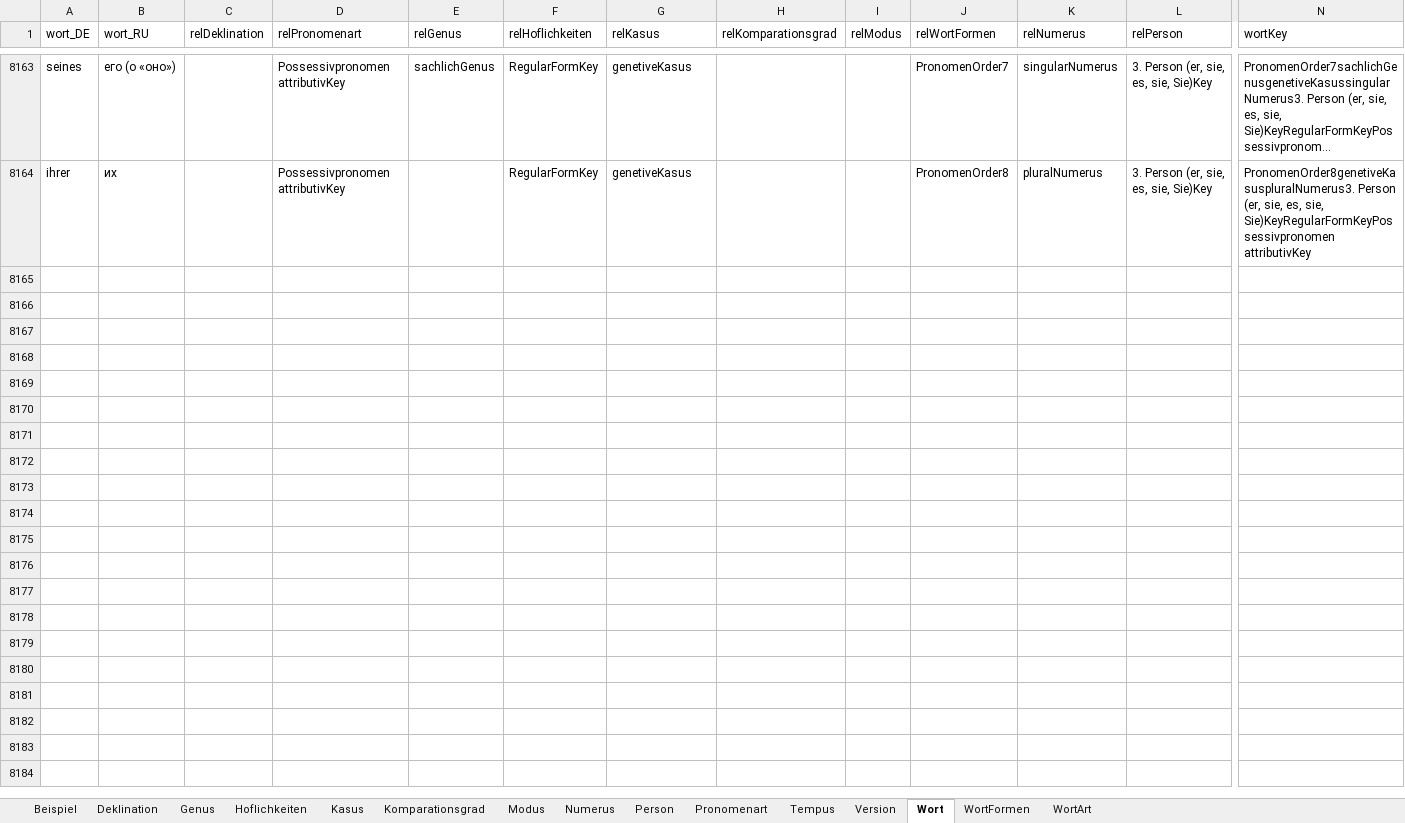
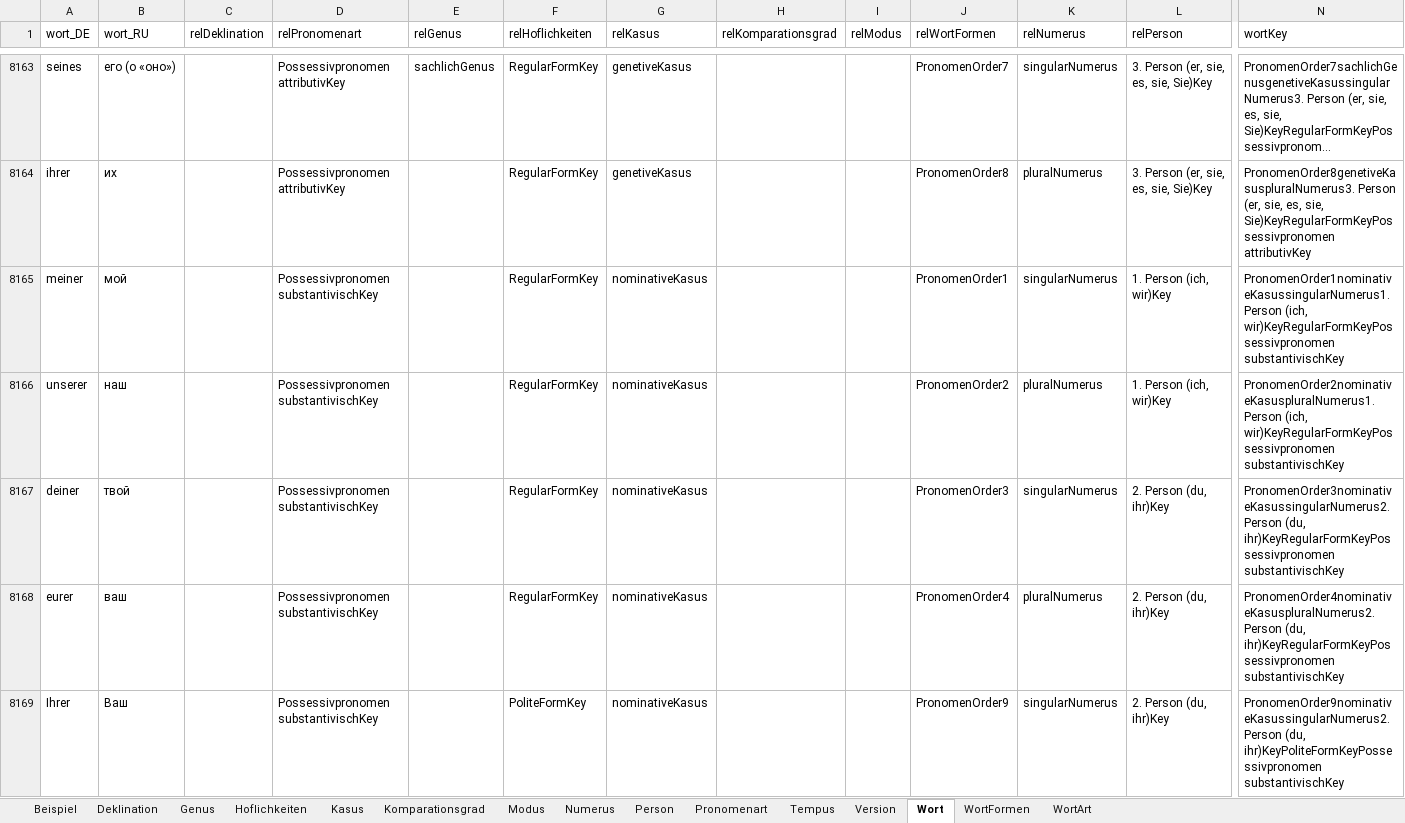
Before and after one commit to AdvancedResearches/AutoLehrer, an Excel workbook: Presets preparation/Presets-RU.xlsx, sheet Wort, drawn as a sheet; only a part is shown, gaps mark what is left out; long unchanged cells end in …; values as stored, in another font and other column widths than the file's, no borders; table styles not drawn; rows hold the shown columns only; the diff covers the shown part only; the diff names each change by its address in the sheet, - before the commit and + after, or states it on an @@ line.

Commit message:
1.0.7.0: Pronomens - posessive pronoment substantiv

```diff
--- a/Presets preparation/Presets-RU.xlsx (sheet Wort)
+++ b/Presets preparation/Presets-RU.xlsx (sheet Wort)
+row 8165: meiner | мой |  | Possessivpronomen substantivischKey |  | RegularFormKey | nominativeKasus |  |  | PronomenOrder1 | singularNumerus | 1. Person (ich, wir)Key | PronomenOrder1nominativeKasussingularNumerus1. Person (ich, wir)KeyRegularFormKeyPossessivpronomen substantivischKey
+row 8166: unserer | наш |  | Possessivpronomen substantivischKey |  | RegularFormKey | nominativeKasus |  |  | PronomenOrder2 | pluralNumerus | 1. Person (ich, wir)Key | PronomenOrder2nominativeKasuspluralNumerus1. Person (ich, wir)KeyRegularFormKeyPossessivpronomen substantivischKey
+row 8167: deiner | твой |  | Possessivpronomen substantivischKey |  | RegularFormKey | nominativeKasus |  |  | PronomenOrder3 | singularNumerus | 2. Person (du, ihr)Key | PronomenOrder3nominativeKasussingularNumerus2. Person (du, ihr)KeyRegularFormKeyPossessivpronomen substantivischKey
+row 8168: eurer | ваш |  | Possessivpronomen substantivischKey |  | RegularFormKey | nominativeKasus |  |  | PronomenOrder4 | pluralNumerus | 2. Person (du, ihr)Key | PronomenOrder4nominativeKasuspluralNumerus2. Person (du, ihr)KeyRegularFormKeyPossessivpronomen substantivischKey
+row 8169: Ihrer | Ваш |  | Possessivpronomen substantivischKey |  | PoliteFormKey | nominativeKasus |  |  | PronomenOrder9 | singularNumerus | 2. Person (du, ihr)Key | PronomenOrder9nominativeKasussingularNumerus2. Person (du, ihr)KeyPoliteFormKeyPossessivpronomen substantivischKey
```
Also changed, not shown: 31 added rows elsewhere in this sheet, sheet Beispiel, sheet Version, 3 other files.
